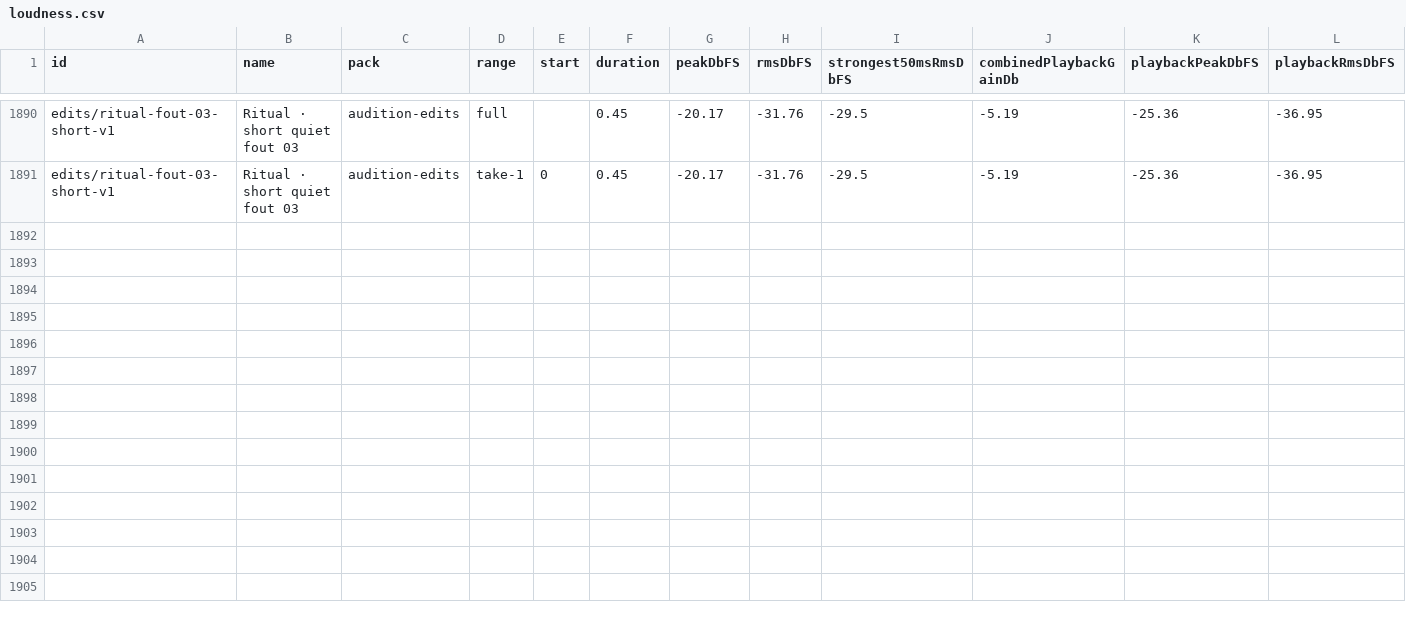
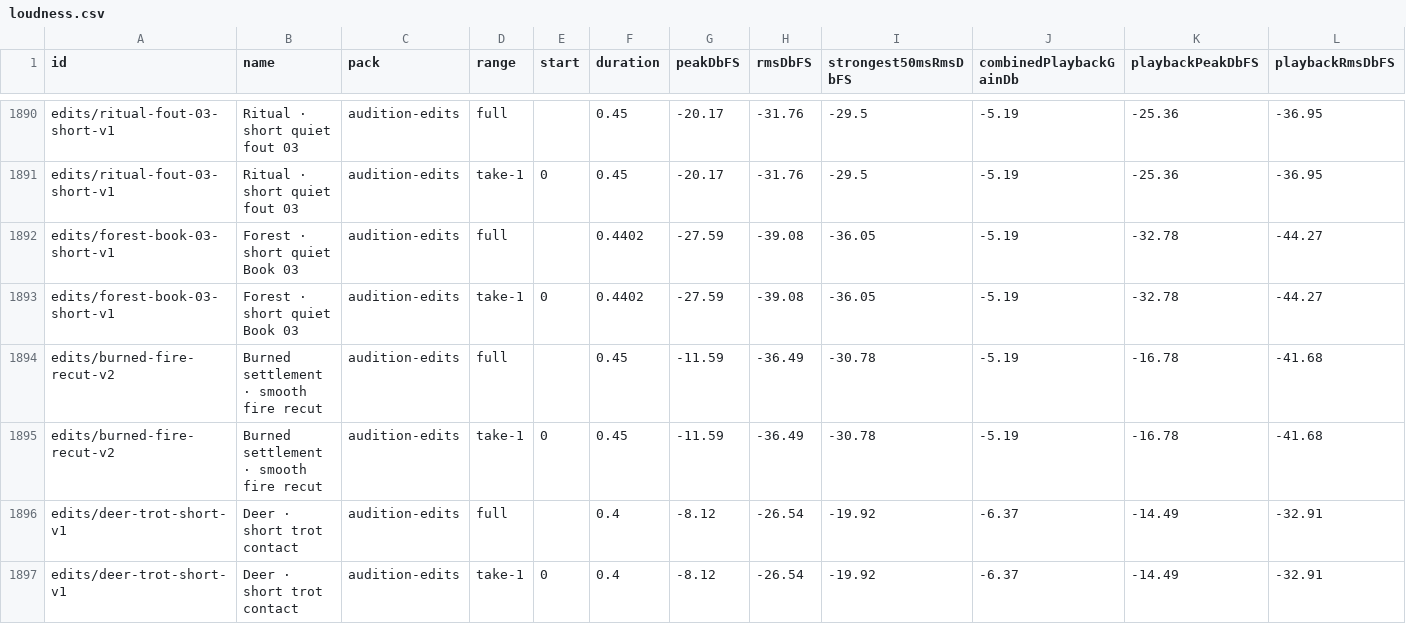
Before and after one commit to juliancoffeelab/codexcloud, a CSV file: hex-command-sound-lab/dist/loudness.csv, drawn as a sheet; only a part is shown, gaps mark what is left out; rows hold the shown columns only; the diff names each change by its address in the sheet, - before the commit and + after, or states it on an @@ line.

Commit message:
Shorten forest and recut fire endings; use trot for deer selection

```diff
--- a/hex-command-sound-lab/dist/loudness.csv
+++ b/hex-command-sound-lab/dist/loudness.csv
+row 1892: edits/forest-book-03-short-v1 | Forest · short quiet Book 03 | audition-edits | full |  | 0.4402 | -27.59 | -39.08 | -36.05 | -5.19 | -32.78 | -44.27
+row 1893: edits/forest-book-03-short-v1 | Forest · short quiet Book 03 | audition-edits | take-1 | 0 | 0.4402 | -27.59 | -39.08 | -36.05 | -5.19 | -32.78 | -44.27
+row 1894: edits/burned-fire-recut-v2 | Burned settlement · smooth fire recut | audition-edits | full |  | 0.45 | -11.59 | -36.49 | -30.78 | -5.19 | -16.78 | -41.68
+row 1895: edits/burned-fire-recut-v2 | Burned settlement · smooth fire recut | audition-edits | take-1 | 0 | 0.45 | -11.59 | -36.49 | -30.78 | -5.19 | -16.78 | -41.68
+row 1896: edits/deer-trot-short-v1 | Deer · short trot contact | audition-edits | full |  | 0.4 | -8.12 | -26.54 | -19.92 | -6.37 | -14.49 | -32.91
+row 1897: edits/deer-trot-short-v1 | Deer · short trot contact | audition-edits | take-1 | 0 | 0.4 | -8.12 | -26.54 | -19.92 | -6.37 | -14.49 | -32.91
```
Also changed, not shown: 17 other files.
